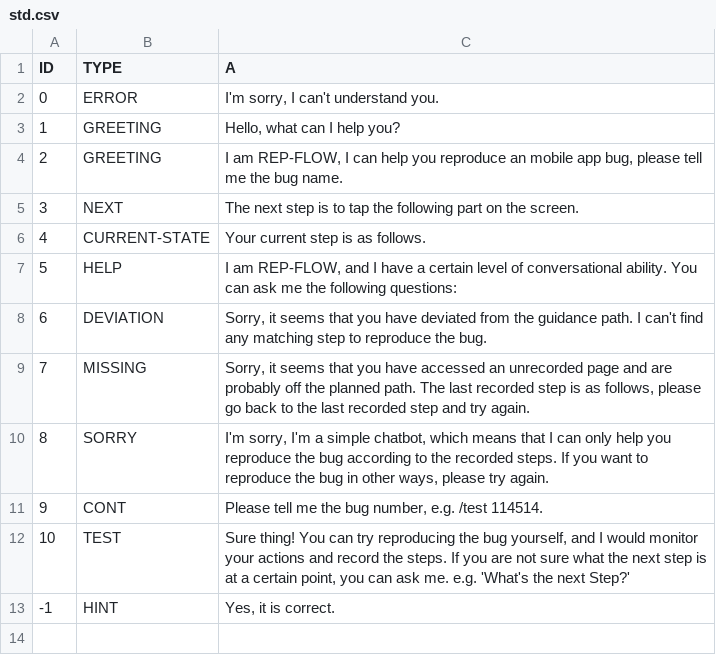
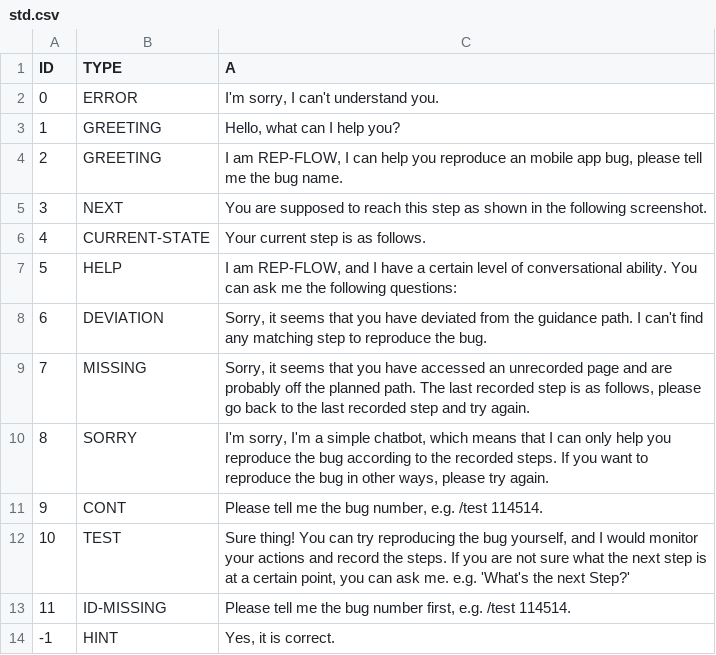
Before and after one commit to wuc9521/rep-flow, a CSV file: data/corpus/std.csv, drawn as a sheet.

Commit message:
finishing `next step`

```diff
--- a/data/corpus/std.csv
+++ b/data/corpus/std.csv
@@ -4,3 +4,3 @@
 "2","GREETING","I am REP-FLOW, I can help you reproduce an mobile app bug, please tell me the bug name."
-"3","NEXT","The next step is to tap the following part on the screen."
+"3","NEXT","You are supposed to reach this step as shown in the following screenshot."
 "4","CURRENT-STATE","Your current step is as follows."
@@ -12,2 +12,3 @@
 "10","TEST","Sure thing! You can try reproducing the bug yourself, and I would monitor your actions and record the steps. If you are not sure what the next step is at a certain point, you can ask me. e.g. 'What's the next Step?'"
+"11","ID-MISSING","Please tell me the bug number first, e.g. /test 114514."
 "-1","HINT","Yes, it is correct."
```
Also changed, not shown: 11 other files.
